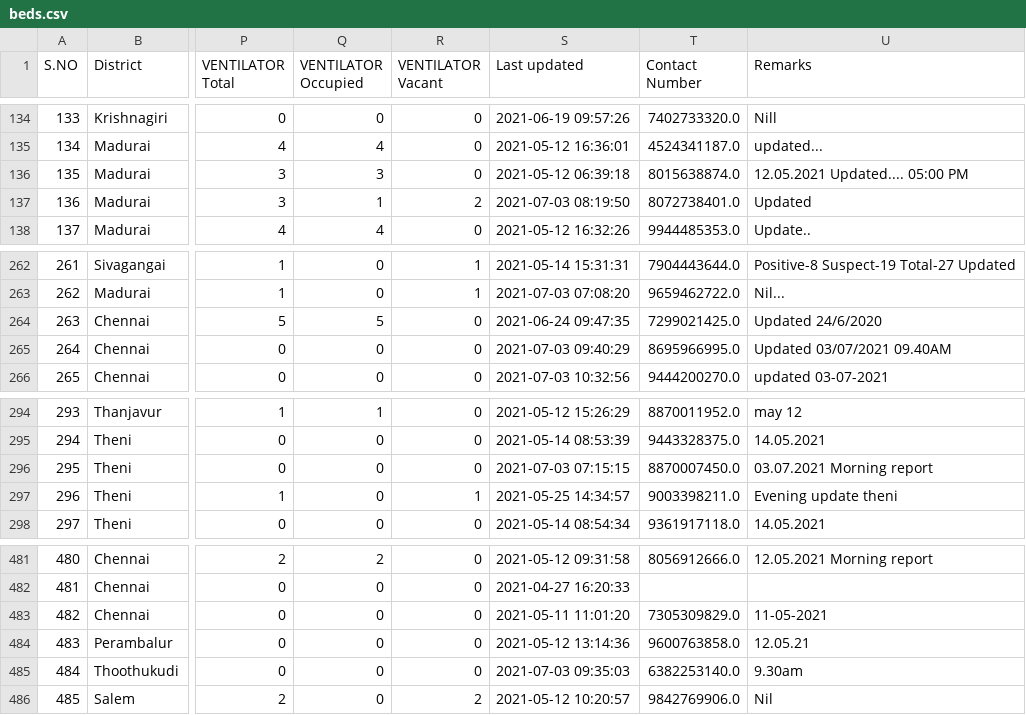
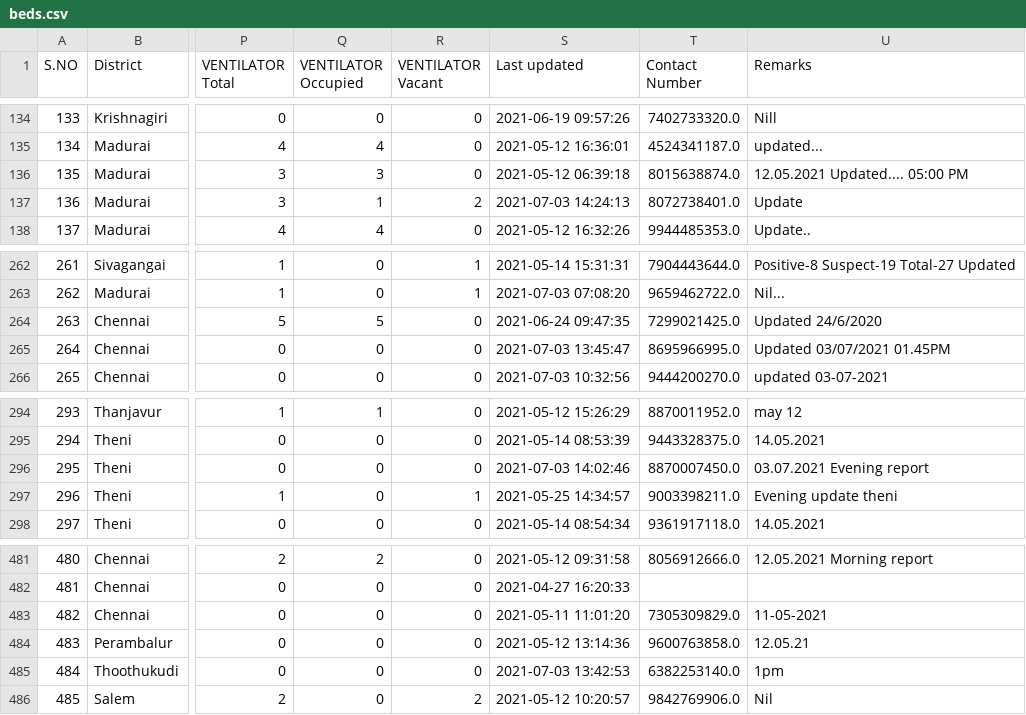
Before and after one commit to stopcoronatn/stopcoronatn.github.io, a CSV file: data/beds.csv, drawn as a sheet; only a part is shown, gaps mark what is left out; the diff names each change by its address in the sheet, - before the commit and + after, or states it on an @@ line.

```diff
--- a/data/beds.csv
+++ b/data/beds.csv
-S137 (Last updated): 2021-07-03 08:19:50
+S137 (Last updated): 2021-07-03 14:24:13
-U137 (Remarks): Updated
+U137 (Remarks): Update
-S265 (Last updated): 2021-07-03 09:40:29
+S265 (Last updated): 2021-07-03 13:45:47
-U265 (Remarks): Updated 03/07/2021 09.40AM
+U265 (Remarks): Updated 03/07/2021 01.45PM
-S296 (Last updated): 2021-07-03 07:15:15
+S296 (Last updated): 2021-07-03 14:02:46
-U296 (Remarks): 03.07.2021 Morning report
+U296 (Remarks): 03.07.2021 Evening report
-S485 (Last updated): 2021-07-03 09:35:03
+S485 (Last updated): 2021-07-03 13:42:53
-U485 (Remarks): 9.30am
+U485 (Remarks): 1pm
```
